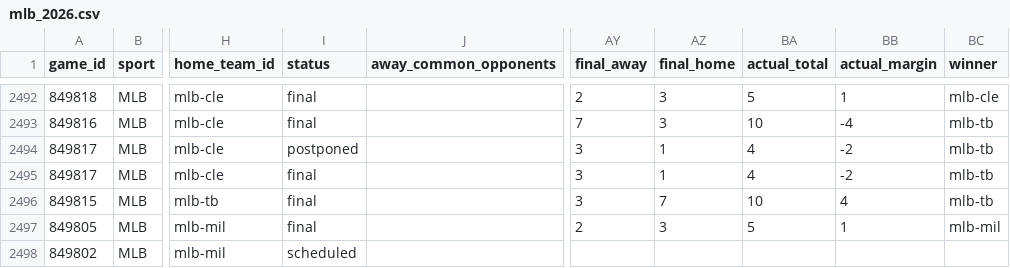
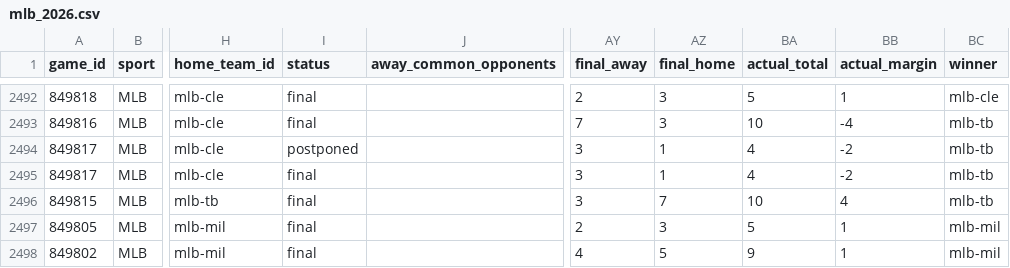
Before and after one commit to jpf5046/basic_betting_model, a CSV file: data/frames/mlb_2026.csv, drawn as a sheet; only a part is shown, gaps mark what is left out; the diff names each change by its address in the sheet, - before the commit and + after, or states it on an @@ line.

```diff
--- a/data/frames/mlb_2026.csv
+++ b/data/frames/mlb_2026.csv
-I2498 (status): scheduled
+I2498 (status): final
-AY2498 (final_away): (empty)
+AY2498 (final_away): 4
-AZ2498 (final_home): (empty)
+AZ2498 (final_home): 5
-BA2498 (actual_total): (empty)
+BA2498 (actual_total): 9
-BB2498 (actual_margin): (empty)
+BB2498 (actual_margin): 1
-BC2498 (winner): (empty)
+BC2498 (winner): mlb-mil
```
Also changed, not shown: data/frames/nhl_20262027.csv, data/mlb/games_2026.csv, 6 other files.
